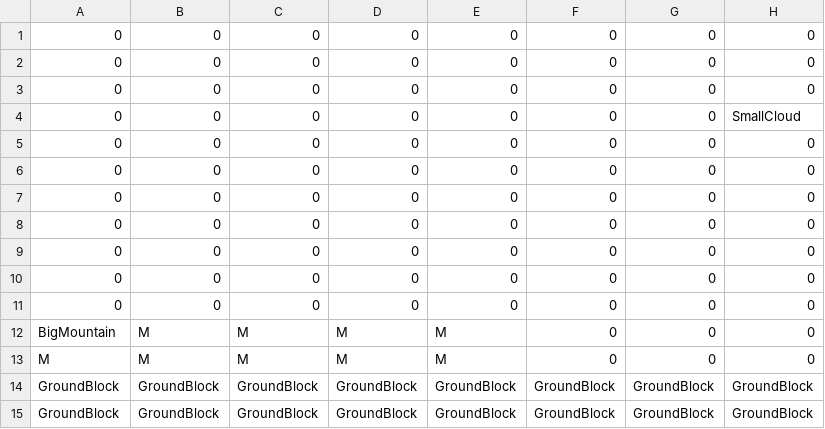
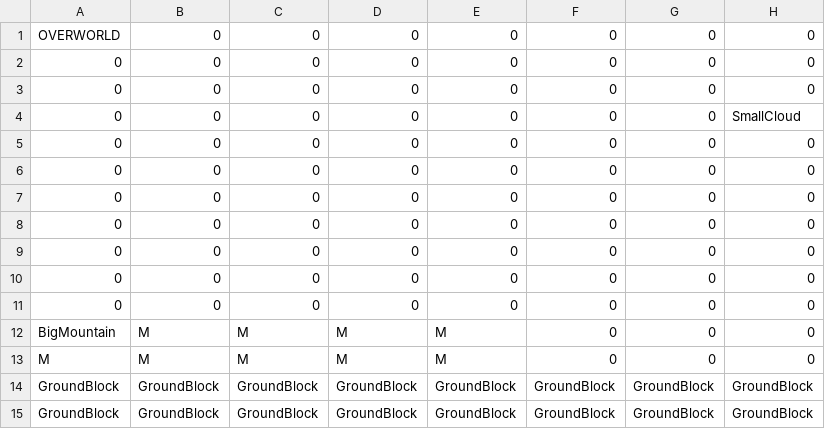
Before and after one commit to wsnwsn321/TheMilkyWay, a CSV file: SuperMarioGame/SuperMarioGame/LevelLoading/LevelFiles/Level1-1Full.csv, drawn as a sheet; only a part is shown; the diff names each change by its address in the sheet, - before the commit and + after, or states it on an @@ line.

```diff
--- a/SuperMarioGame/SuperMarioGame/LevelLoading/LevelFiles/Level1-1Full.csv
+++ b/SuperMarioGame/SuperMarioGame/LevelLoading/LevelFiles/Level1-1Full.csv
-A1: 0
+A1: OVERWORLD
```
Also changed, not shown: SuperMarioGame/SuperMarioGame/LevelLoading/LevelFiles/Sprint4Level.csv, SuperMarioGame/SuperMarioGame/LevelLoading/LevelFiles/Underworld.csv, 7 other files.
